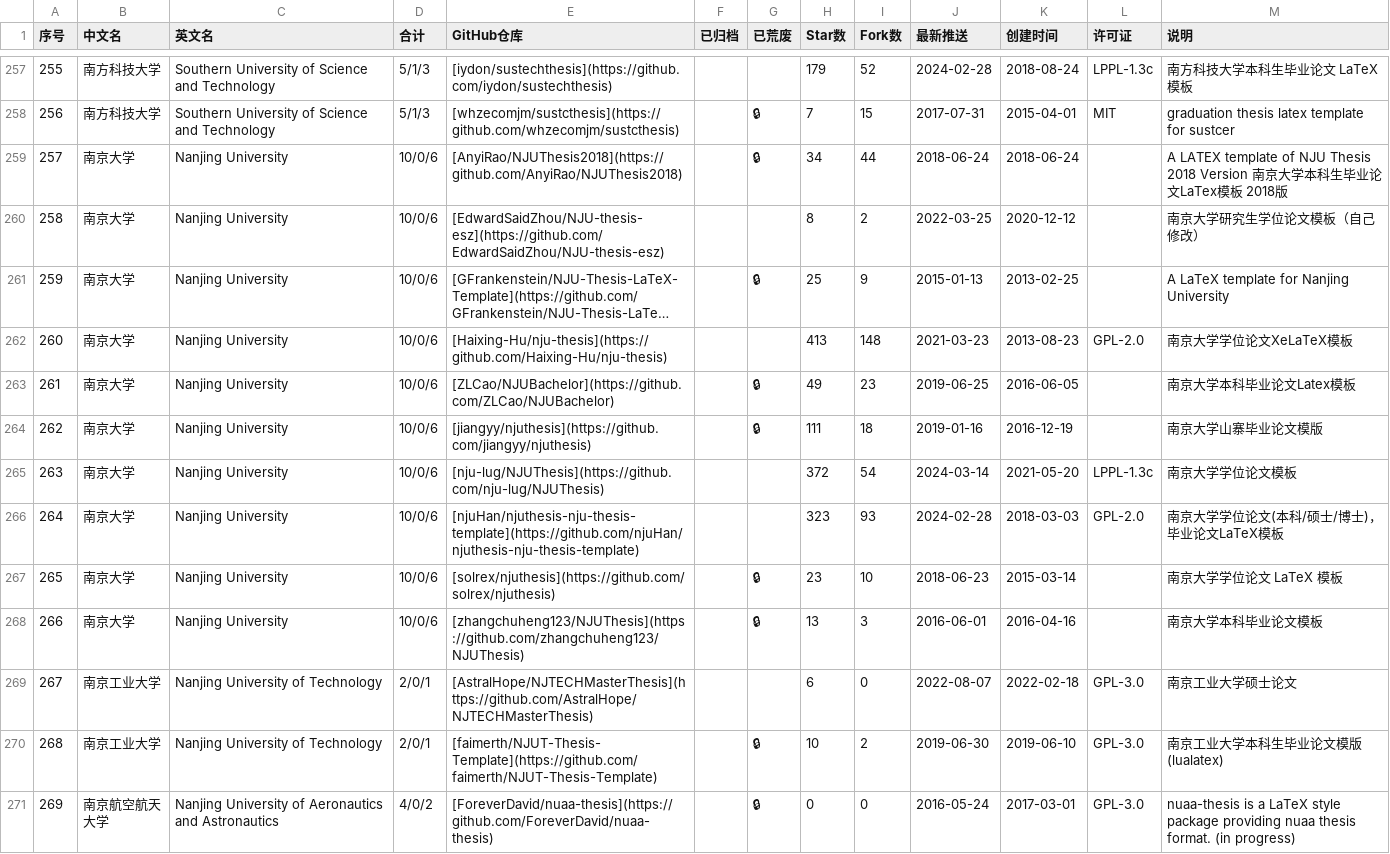
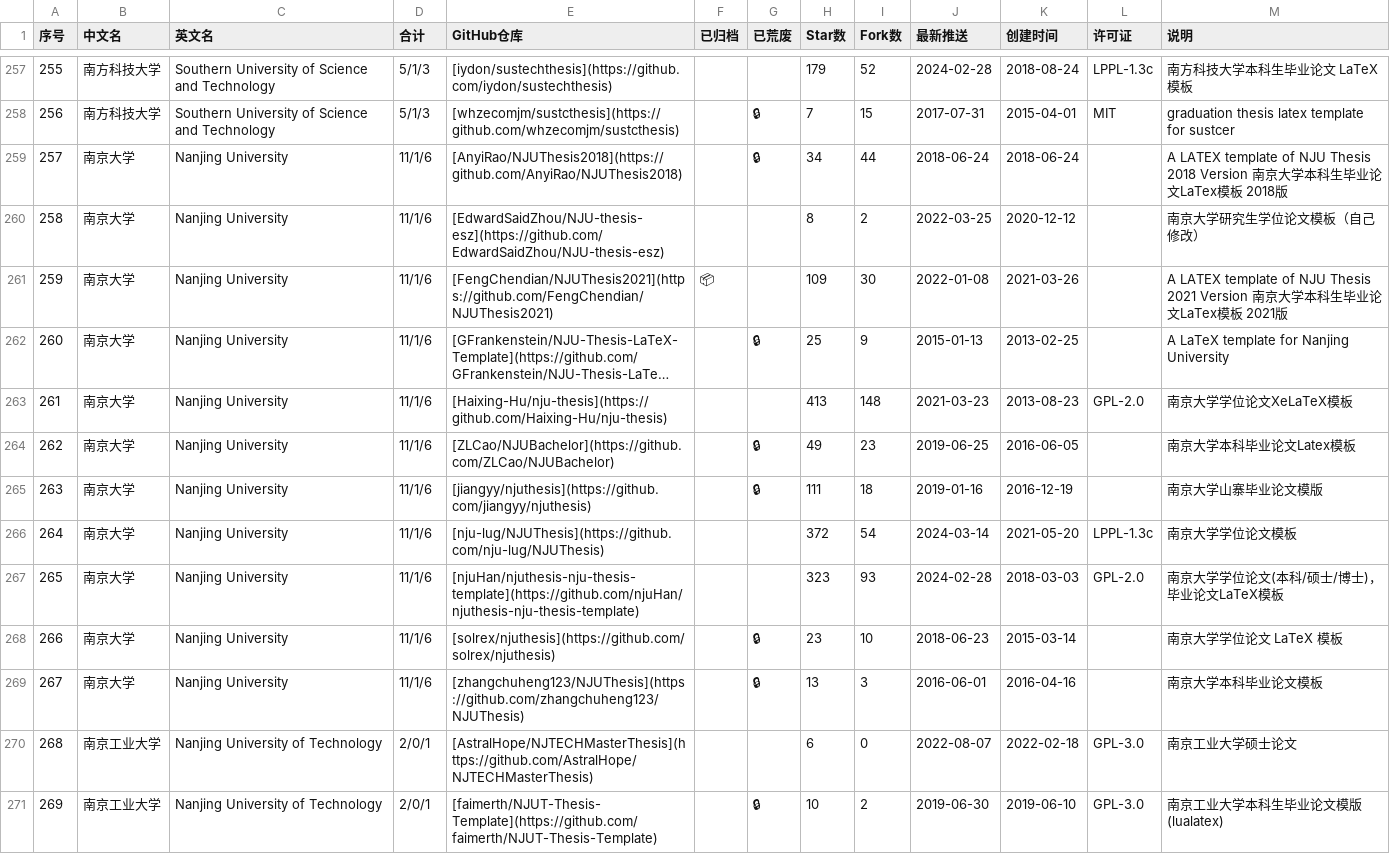
Before and after one commit to hantang/latex-templates, a CSV file: wiki/csv/region-zhs-thesis-latex.csv, drawn as a sheet; only a part is shown, gaps mark what is left out; the shorter side is filled out with more unchanged rows; long unchanged cells end in …; addresses are those after the commit; the diff names each change by its address in the sheet, - before the commit and + after, or states it on an @@ line.

```diff
--- a/wiki/csv/region-zhs-thesis-latex.csv
+++ b/wiki/csv/region-zhs-thesis-latex.csv
-D259:D260 (合计): 10/0/6
+D259:D260 (合计): 11/1/6
+row 261: 259 | 南京大学 | Nanjing University | 11/1/6 | [FengChendian/NJUThesis2021](https://github.com/FengChendian/NJUThesis2021) | 📦 |  | 109 | 30 | 2022-01-08 | 2021-03-26 |  | A LATEX template of NJU Thesis 2021 Version 南京大学本科生毕业论文LaTex模板 2021版
@@ column A (序号) renumbered from row 262 down @@
-D262:D269 (合计): 10/0/6
+D262:D269 (合计): 11/1/6
```
Also changed, not shown: 2 other files.
